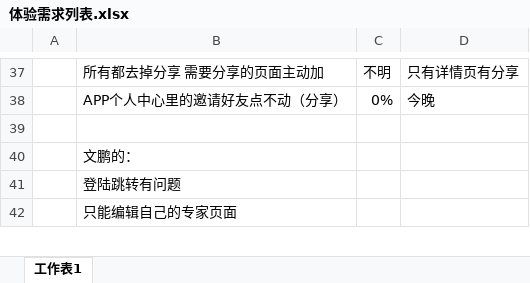
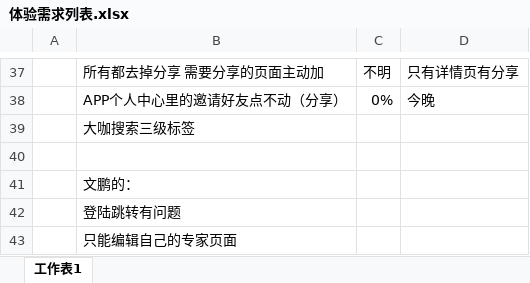
Before and after one commit to visonforcoding/bgq, an Excel workbook: src/Doc/体验需求列表.xlsx, sheet 工作表1, drawn as a sheet; only a part is shown, gaps mark what is left out; values as stored, in another font and other column widths than the file's, no borders; the diff names each change by its address in the sheet, - before the commit and + after, or states it on an @@ line.

```diff
--- a/src/Doc/体验需求列表.xlsx (sheet 工作表1)
+++ b/src/Doc/体验需求列表.xlsx (sheet 工作表1)
+row 39:  | 大咖搜索三级标签
```
Also changed, not shown: 2 other files.
